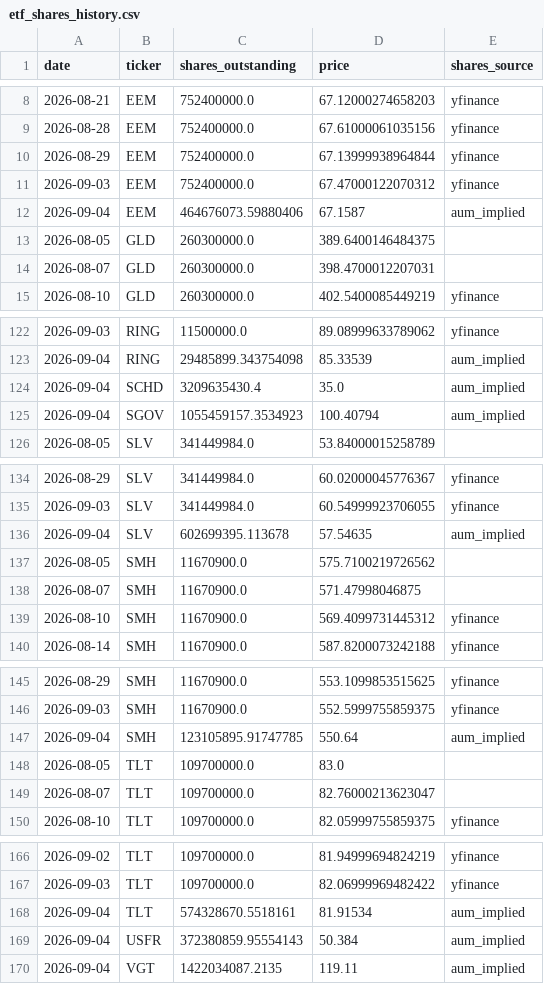
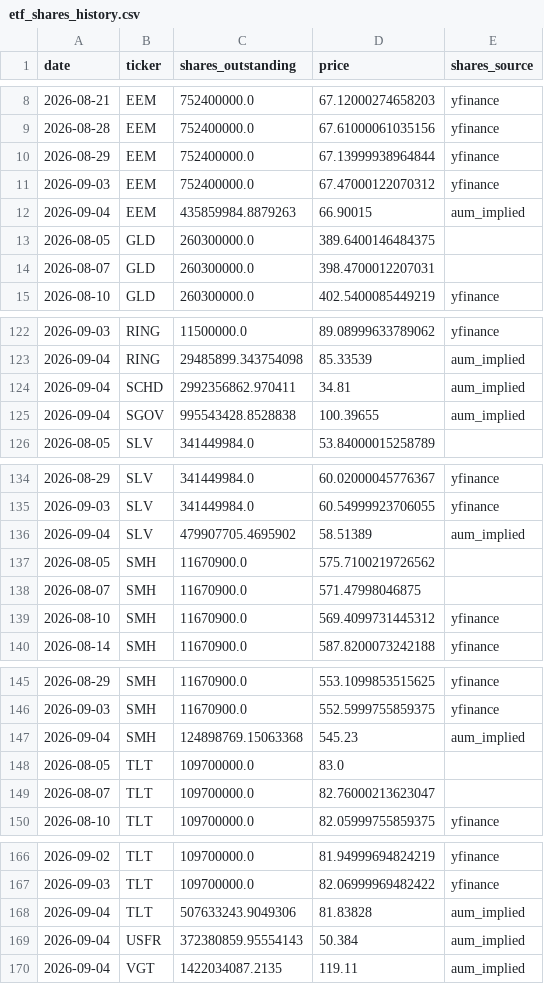
Before and after one commit to timothylundeen2008-web/Money_Flow, a CSV file: data/etf_shares_history.csv, drawn as a sheet; only a part is shown, gaps mark what is left out; the diff covers the shown part only.

```diff
--- a/data/etf_shares_history.csv
+++ b/data/etf_shares_history.csv
@@ -11,3 +11,3 @@ date,ticker,shares_outstanding,price,shares_source
 2026-09-03,EEM,752400000.0,67.47000122070312,yfinance
-2026-09-04,EEM,464676073.59880406,67.1587,aum_implied
+2026-09-04,EEM,435859984.8879263,66.90015,aum_implied
 2026-08-05,GLD,260300000.0,389.6400146484375,
@@ -123,4 +123,4 @@ date,ticker,shares_outstanding,price,shares_source
 2026-09-04,RING,29485899.343754098,85.33539,aum_implied
-2026-09-04,SCHD,3209635430.4,35.0,aum_implied
-2026-09-04,SGOV,1055459157.3534923,100.40794,aum_implied
+2026-09-04,SCHD,2992356862.970411,34.81,aum_implied
+2026-09-04,SGOV,995543428.8528838,100.39655,aum_implied
 2026-08-05,SLV,341449984.0,53.84000015258789,
@@ -135,3 +135,3 @@ date,ticker,shares_outstanding,price,shares_source
 2026-09-03,SLV,341449984.0,60.54999923706055,yfinance
-2026-09-04,SLV,602699395.113678,57.54635,aum_implied
+2026-09-04,SLV,479907705.4695902,58.51389,aum_implied
 2026-08-05,SMH,11670900.0,575.7100219726562,
@@ -146,3 +146,3 @@ date,ticker,shares_outstanding,price,shares_source
 2026-09-03,SMH,11670900.0,552.5999755859375,yfinance
-2026-09-04,SMH,123105895.91747785,550.64,aum_implied
+2026-09-04,SMH,124898769.15063368,545.23,aum_implied
 2026-08-05,TLT,109700000.0,83.0,
@@ -167,3 +167,3 @@ date,ticker,shares_outstanding,price,shares_source
 2026-09-03,TLT,109700000.0,82.06999969482422,yfinance
-2026-09-04,TLT,574328670.5518161,81.91534,aum_implied
+2026-09-04,TLT,507633243.9049306,81.83828,aum_implied
 2026-09-04,USFR,372380859.95554143,50.384,aum_implied
```
Also changed, not shown: 2 edited cells elsewhere in this file, 1 other file.
